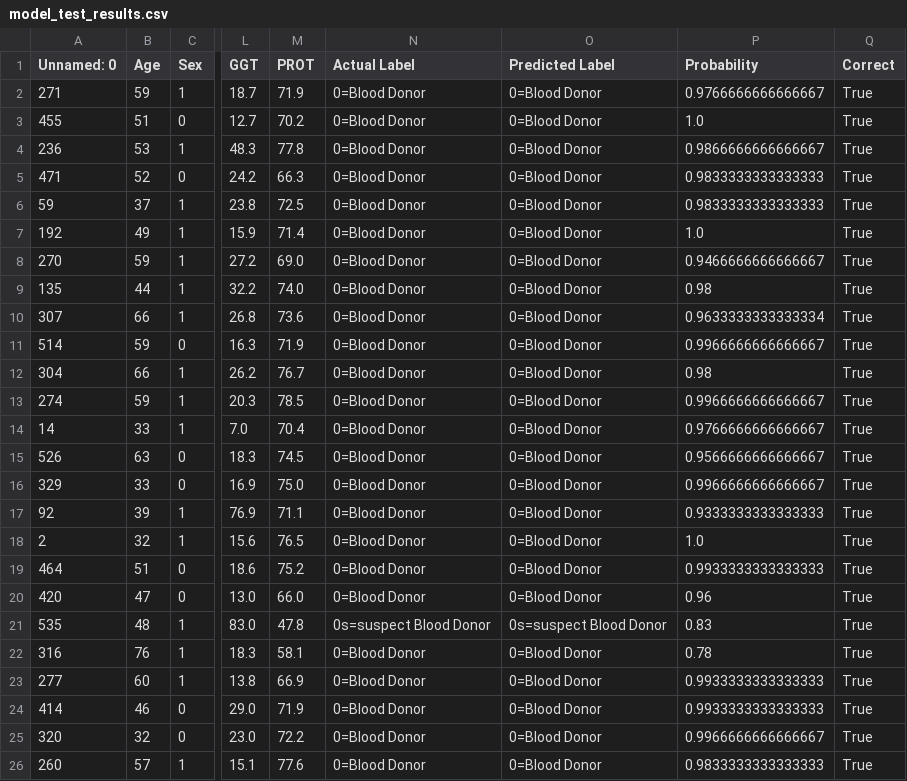
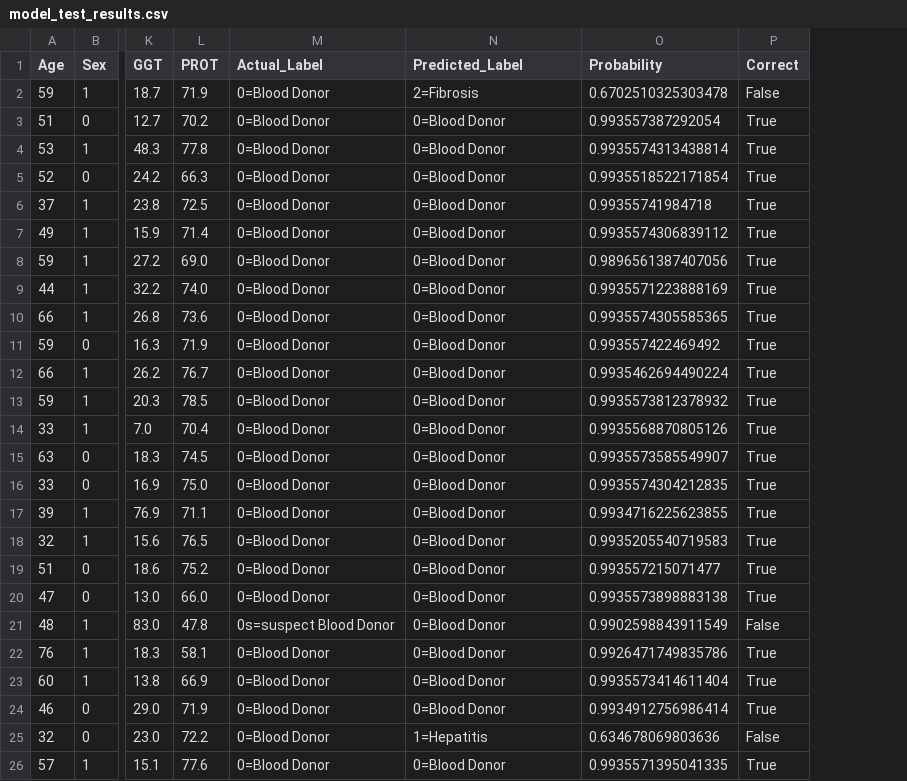
Before and after one commit to SubinJosephArangathu/LiverCare, a CSV file: WebSide/public/model_test_results.csv, drawn as a sheet; only a part is shown, gaps mark what is left out; removed rows and columns are numbered as before the commit, all else as after; the diff covers the shown part only; the diff names each change by its address in the sheet, - before the commit and + after, or states it on an @@ line.

```diff
--- a/WebSide/public/model_test_results.csv
+++ b/WebSide/public/model_test_results.csv
-column A (Unnamed: 0), rows 2-26: 271 | 455 | 236 | 471 | 59 | 192 | 270 | 135 | 307 | 514 | 304 | 274 | 14 | 526 | 329 | 92 | 2 | 464 | 420 | 535 | 316 | 277 | 414 | 320 | 260
-M1: Actual Label
+M1: Actual_Label
-N1: Predicted Label
+N1: Predicted_Label
-N2 (Predicted_Label): 0=Blood Donor
+N2 (Predicted_Label): 2=Fibrosis
-O2 (Probability): 0.9766666666666667
+O2 (Probability): 0.6702510325303478
-P2 (Correct): True
+P2 (Correct): False
-O3 (Probability): 1.0
+O3 (Probability): 0.993557387292054
-O4 (Probability): 0.9866666666666667
+O4 (Probability): 0.9935574313438814
-O5 (Probability): 0.9833333333333333
+O5 (Probability): 0.9935518522171854
-O6 (Probability): 0.9833333333333333
+O6 (Probability): 0.99355741984718
-O7 (Probability): 1.0
+O7 (Probability): 0.9935574306839112
-O8 (Probability): 0.9466666666666667
+O8 (Probability): 0.9896561387407056
-O9 (Probability): 0.98
+O9 (Probability): 0.9935571223888169
-O10 (Probability): 0.9633333333333334
+O10 (Probability): 0.9935574305585365
-O11 (Probability): 0.9966666666666667
+O11 (Probability): 0.993557422469492
-O12 (Probability): 0.98
+O12 (Probability): 0.9935462694490224
-O13 (Probability): 0.9966666666666667
+O13 (Probability): 0.9935573812378932
-O14 (Probability): 0.9766666666666667
+O14 (Probability): 0.9935568870805126
-O15 (Probability): 0.9566666666666667
+O15 (Probability): 0.9935573585549907
-O16 (Probability): 0.9966666666666667
+O16 (Probability): 0.9935574304212835
-O17 (Probability): 0.9333333333333333
+O17 (Probability): 0.9934716225623855
-O18 (Probability): 1.0
+O18 (Probability): 0.9935205540719583
-O19 (Probability): 0.9933333333333333
+O19 (Probability): 0.993557215071477
-O20 (Probability): 0.96
+O20 (Probability): 0.9935573898883138
-N21 (Predicted_Label): 0s=suspect Blood Donor
+N21 (Predicted_Label): 0=Blood Donor
-O21 (Probability): 0.83
+O21 (Probability): 0.9902598843911549
-P21 (Correct): True
+P21 (Correct): False
-O22 (Probability): 0.78
+O22 (Probability): 0.9926471749835786
-O23 (Probability): 0.9933333333333333
+O23 (Probability): 0.9935573414611404
-O24 (Probability): 0.9933333333333333
+O24 (Probability): 0.9934912756986414
-N25 (Predicted_Label): 0=Blood Donor
+N25 (Predicted_Label): 1=Hepatitis
-O25 (Probability): 0.9966666666666667
+O25 (Probability): 0.634678069803636
-P25 (Correct): True
+P25 (Correct): False
-O26 (Probability): 0.9833333333333333
+O26 (Probability): 0.9935571395041335
```
Also changed, not shown: 108 edited cells elsewhere in this file, 37 other files.
